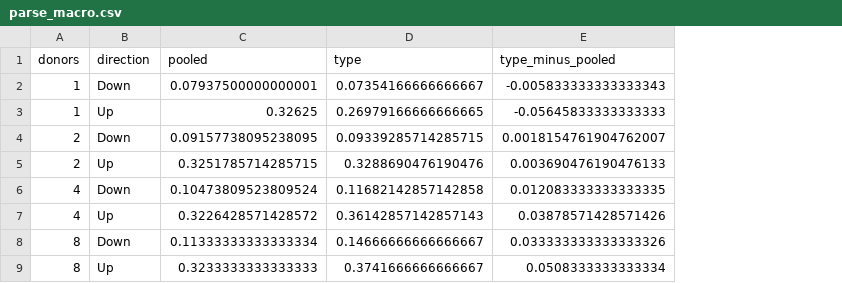
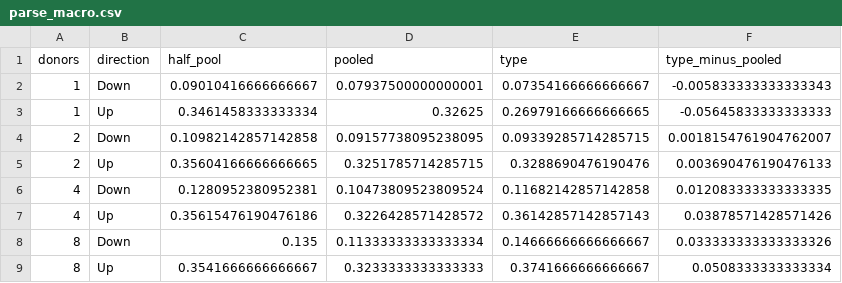
Before and after one commit to Ixon27/CellLab, a CSV file: research/transcript-transfer/results/parse_macro.csv, drawn as a sheet; the diff names each change by its address in the sheet, - before the commit and + after, or states it on an @@ line.

```diff
--- a/research/transcript-transfer/results/parse_macro.csv
+++ b/research/transcript-transfer/results/parse_macro.csv
+column C (half_pool), rows 2-9: 0.09010416666666667 | 0.3461458333333334 | 0.10982142857142858 | 0.35604166666666665 | 0.1280952380952381 | 0.35615476190476186 | 0.135 | 0.3541666666666667
```
Also changed, not shown: research/transcript-transfer/results/parse_by_type.csv, 46 other files.
